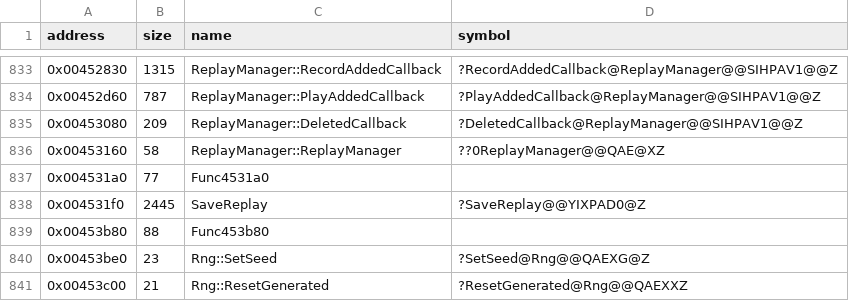
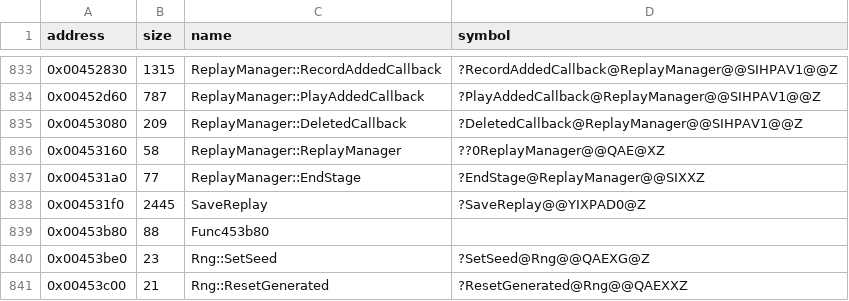
Before and after one commit to Cirno-Labs/th08, a CSV file: config/symbols.csv, drawn as a sheet; only a part is shown, gaps mark what is left out.

Commit message:
Decompile ReplayManager::EndStage (0x4531a0)

```diff
--- a/config/symbols.csv
+++ b/config/symbols.csv
@@ -836,3 +836,3 @@ address,size,name,symbol
 0x00453160,58,ReplayManager::ReplayManager,??0ReplayManager@@QAE@XZ
-0x004531a0,77,Func4531a0,
+0x004531a0,77,ReplayManager::EndStage,?EndStage@ReplayManager@@SIXXZ
 0x004531f0,2445,SaveReplay,?SaveReplay@@YIXPAD0@Z
```
Also changed, not shown: 2 other files.
